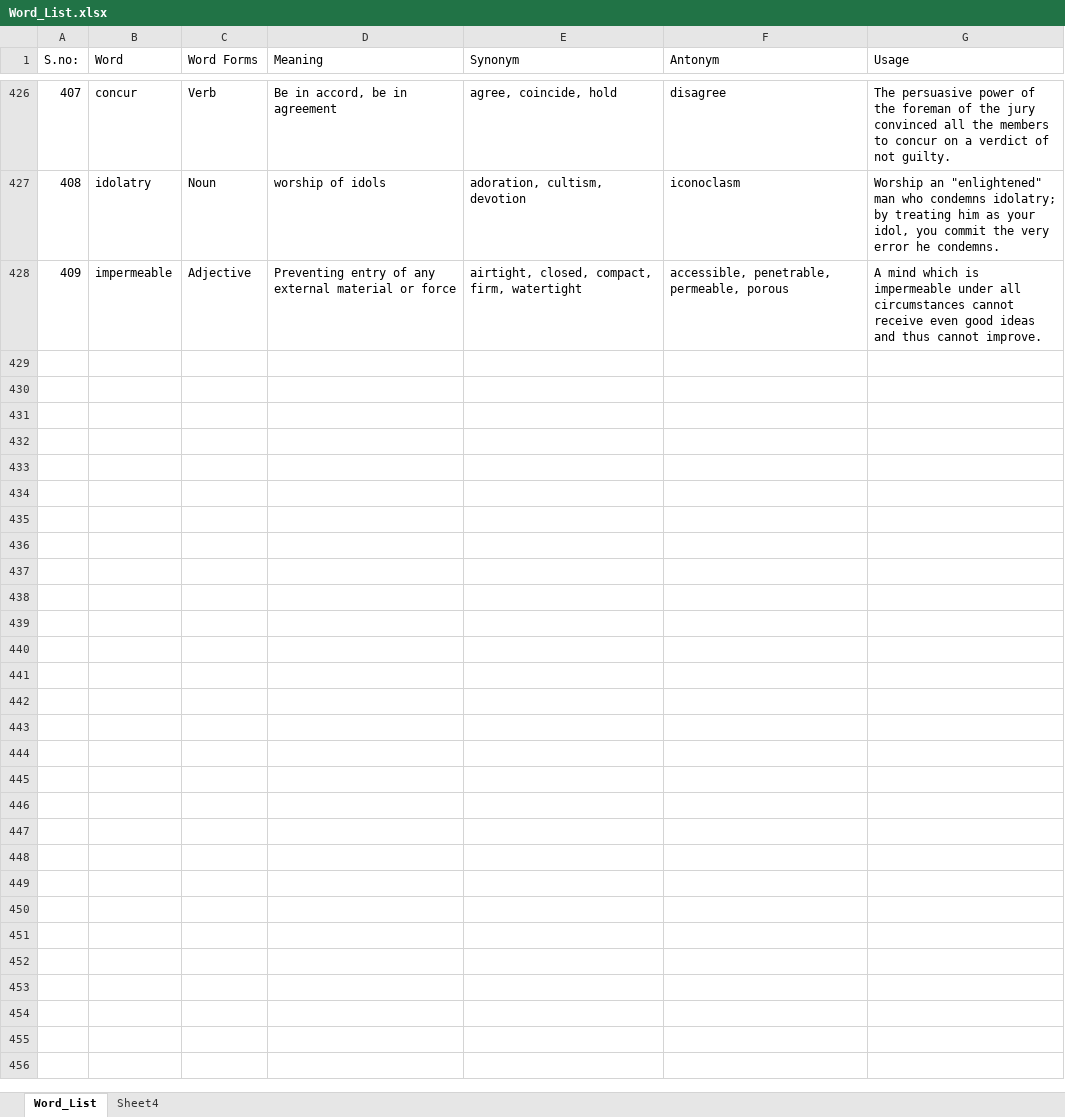
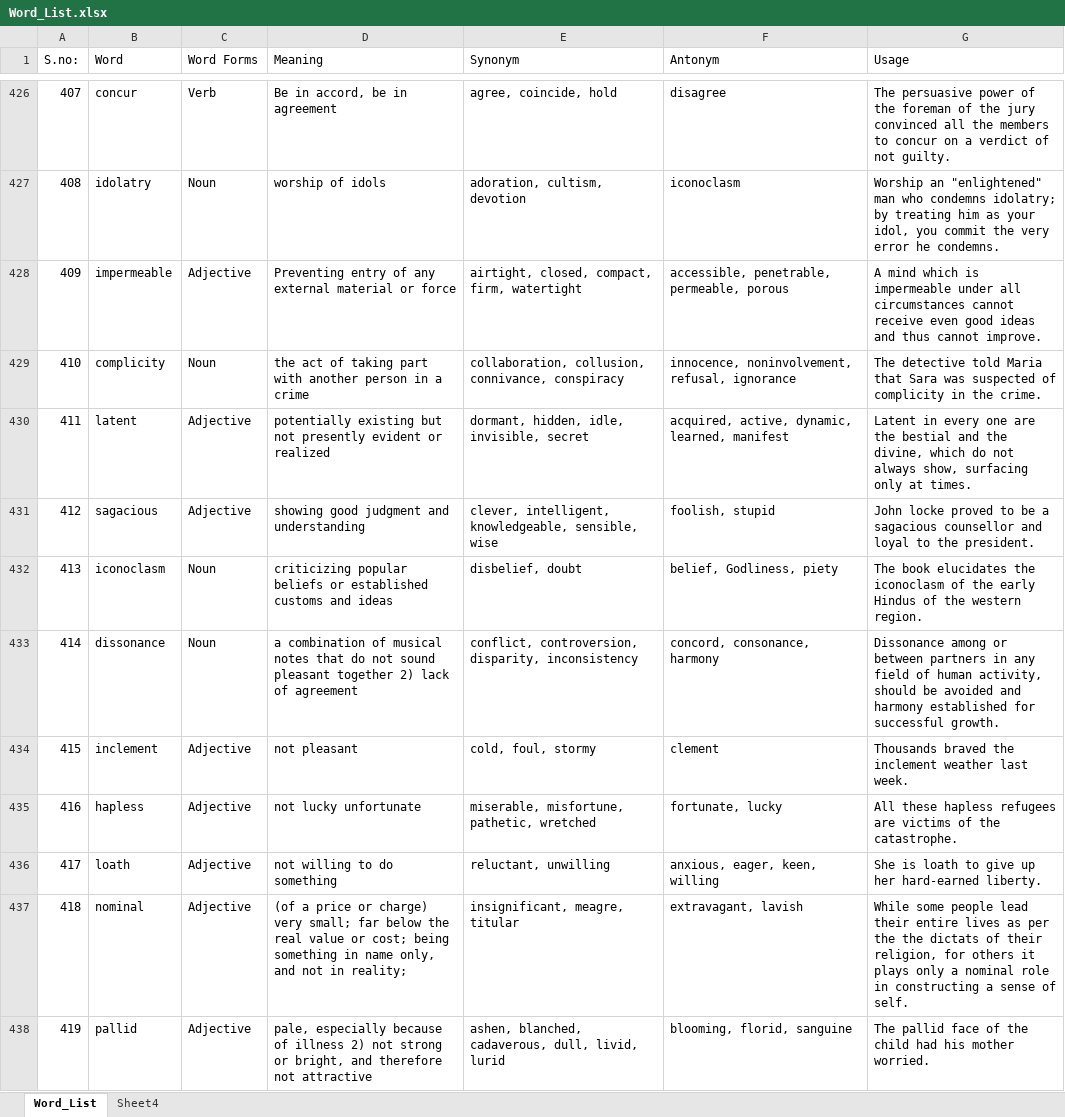
Before and after one commit to IshanAryendu/Word_List, an Excel workbook: Word_List.xlsx, sheet Word_List, drawn as a sheet; only a part is shown, gaps mark what is left out; values as stored, in another font and other column widths than the file's, no cell formats; the diff covers the shown part only; the diff names each change by its address in the sheet, - before the commit and + after, or states it on an @@ line.

Commit message:
500 words this time
Signed-off-by: Ishan Aryendu <ishanaryendu47@gmail.com>

```diff
--- a/Word_List.xlsx (sheet Word_List)
+++ b/Word_List.xlsx (sheet Word_List)
+row 429: 410 | complicity | Noun | the act of taking part with another person in a crime | collaboration, collusion, connivance, conspiracy | innocence, noninvolvement, refusal, ignorance | The detective told Maria that Sara was suspected of complicity in the crime.
+row 430: 411 | latent | Adjective | potentially existing but not presently evident or realized | dormant, hidden, idle, invisible, secret | acquired, active, dynamic, learned, manifest | Latent in every one are the bestial and the divine, which do not always show, surfacing only at times.
+row 431: 412 | sagacious | Adjective | showing good judgment and understanding | clever, intelligent, knowledgeable, sensible, wise | foolish, stupid | John locke proved to be a sagacious counsellor and loyal to the president.
+row 432: 413 | iconoclasm | Noun | criticizing popular beliefs or established customs and ideas | disbelief, doubt | belief, Godliness, piety | The book elucidates the iconoclasm of the early Hindus of the western region.
+row 433: 414 | dissonance | Noun | a combination of musical notes that do not sound pleasant together 2) lack of agreement | conflict, controversion, disparity, inconsistency | concord, consonance, harmony | Dissonance among or between partners in any field of human activity, should be avoided and harmony established for successful growth.
+row 434: 415 | inclement | Adjective | not pleasant | cold, foul, stormy | clement | Thousands braved the inclement weather last week.
+row 435: 416 | hapless | Adjective | not lucky unfortunate | miserable, misfortune, pathetic, wretched | fortunate, lucky | All these hapless refugees are victims of the catastrophe.
+row 436: 417 | loath | Adjective | not willing to do something | reluctant, unwilling | anxious, eager, keen, willing | She is loath to give up her hard-earned liberty.
+row 437: 418 | nominal | Adjective | (of a price or charge) very small; far below the real value or cost; being something in name only, and not in reality; | insignificant, meagre, titular | extravagant, lavish | While some people lead their entire lives as per the the dictats of their religion, for others it plays only a nominal role in constructing a sense of self.
+row 438: 419 | pallid | Adjective | pale, especially because of illness 2) not strong or bright, and therefore not attractive | ashen, blanched, cadaverous, dull, livid, lurid | blooming, florid, sanguine | The pallid face of the child had his mother worried.
```
Also changed, not shown: 121 added rows elsewhere in this sheet, cell formats.
